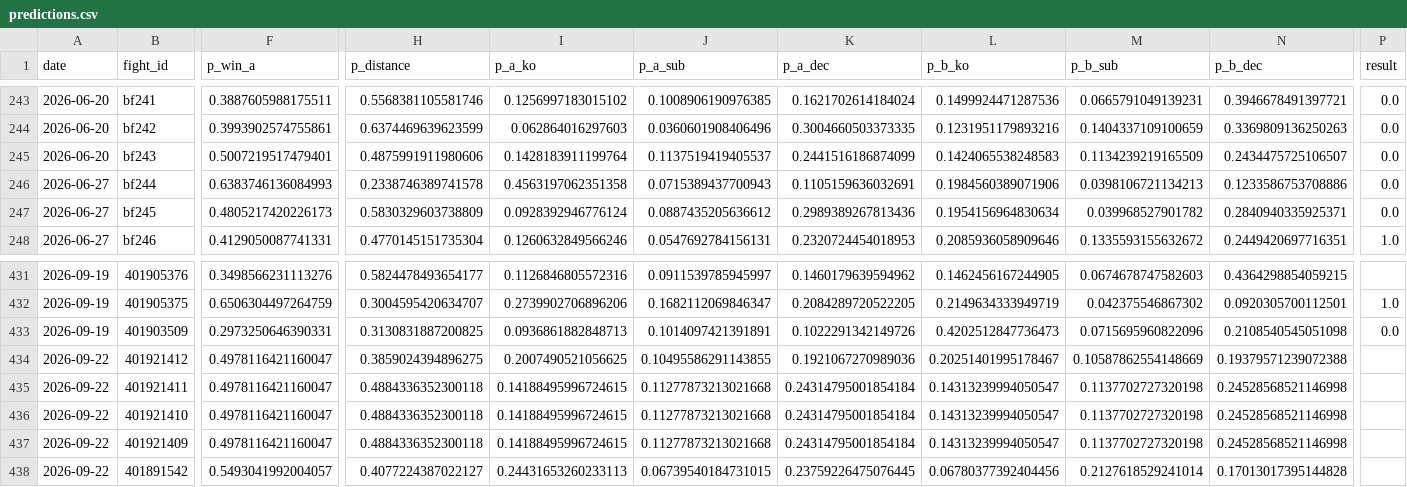
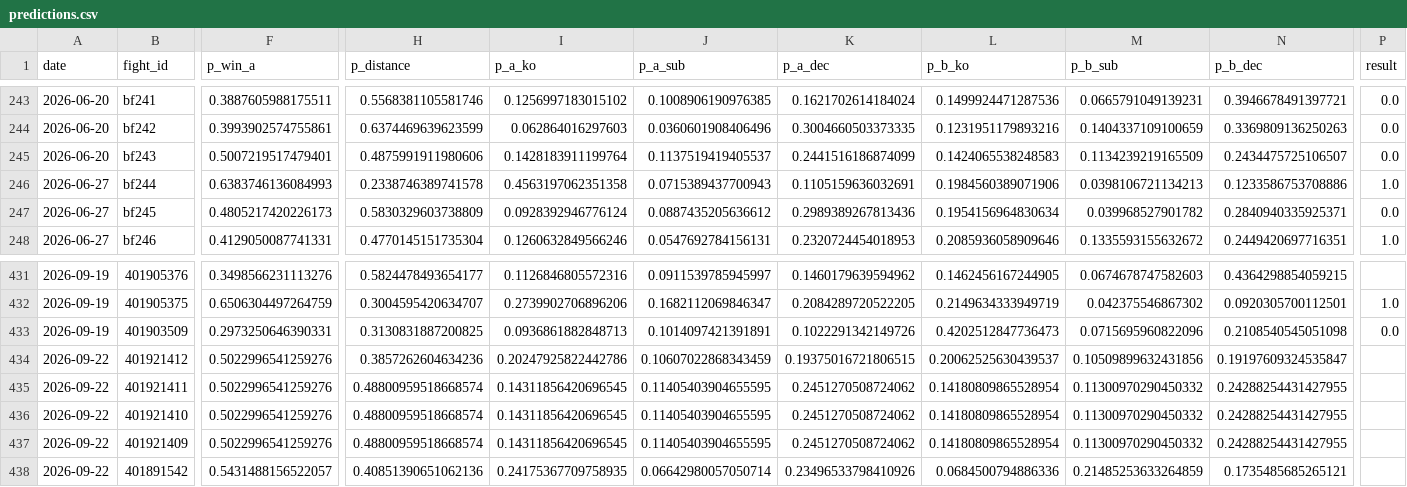
Before and after one commit to azcal/mbm-mma, a CSV file: logs/predictions.csv, drawn as a sheet; only a part is shown, gaps mark what is left out; the diff covers the shown part only; the diff names each change by its address in the sheet, - before the commit and + after, or states it on an @@ line.

```diff
--- a/logs/predictions.csv
+++ b/logs/predictions.csv
-P246 (result): 0.0
+P246 (result): 1.0
-F434:F437 (p_win_a): 0.4978116421160047
+F434:F437 (p_win_a): 0.5022996541259276
-H434 (p_distance): 0.3859024394896275
+H434 (p_distance): 0.3857262604634236
-I434 (p_a_ko): 0.2007490521056625
+I434 (p_a_ko): 0.20247925822442786
-J434 (p_a_sub): 0.10495586291143855
+J434 (p_a_sub): 0.10607022868343459
-K434 (p_a_dec): 0.1921067270989036
+K434 (p_a_dec): 0.19375016721806515
-L434 (p_b_ko): 0.20251401995178467
+L434 (p_b_ko): 0.20062525630439537
-M434 (p_b_sub): 0.10587862554148669
+M434 (p_b_sub): 0.10509899632431856
-N434 (p_b_dec): 0.19379571239072388
+N434 (p_b_dec): 0.19197609324535847
-H435:H437 (p_distance): 0.4884336352300118
+H435:H437 (p_distance): 0.48800959518668574
-I435:I437 (p_a_ko): 0.14188495996724615
+I435:I437 (p_a_ko): 0.14311856420696545
-J435:J437 (p_a_sub): 0.11277873213021668
+J435:J437 (p_a_sub): 0.11405403904655595
-K435:K437 (p_a_dec): 0.24314795001854184
+K435:K437 (p_a_dec): 0.2451270508724062
-L435:L437 (p_b_ko): 0.14313239994050547
+L435:L437 (p_b_ko): 0.14180809865528954
-M435:M437 (p_b_sub): 0.1137702727320198
+M435:M437 (p_b_sub): 0.11300970290450332
-N435:N437 (p_b_dec): 0.24528568521146998
+N435:N437 (p_b_dec): 0.24288254431427955
-F438 (p_win_a): 0.5493041992004057
+F438 (p_win_a): 0.5431488156522057
-H438 (p_distance): 0.4077224387022127
+H438 (p_distance): 0.40851390651062136
-I438 (p_a_ko): 0.24431653260233113
+I438 (p_a_ko): 0.24175367709758935
-J438 (p_a_sub): 0.06739540184731015
+J438 (p_a_sub): 0.06642980057050714
-K438 (p_a_dec): 0.23759226475076445
+K438 (p_a_dec): 0.23496533798410926
-L438 (p_b_ko): 0.06780377392404456
+L438 (p_b_ko): 0.0684500794886336
-M438 (p_b_sub): 0.2127618529241014
+M438 (p_b_sub): 0.21485253633264859
-N438 (p_b_dec): 0.17013017395144828
+N438 (p_b_dec): 0.1735485685265121
```
Also changed, not shown: 107 edited cells elsewhere in this file, logs/graded.csv, 3 other files.
